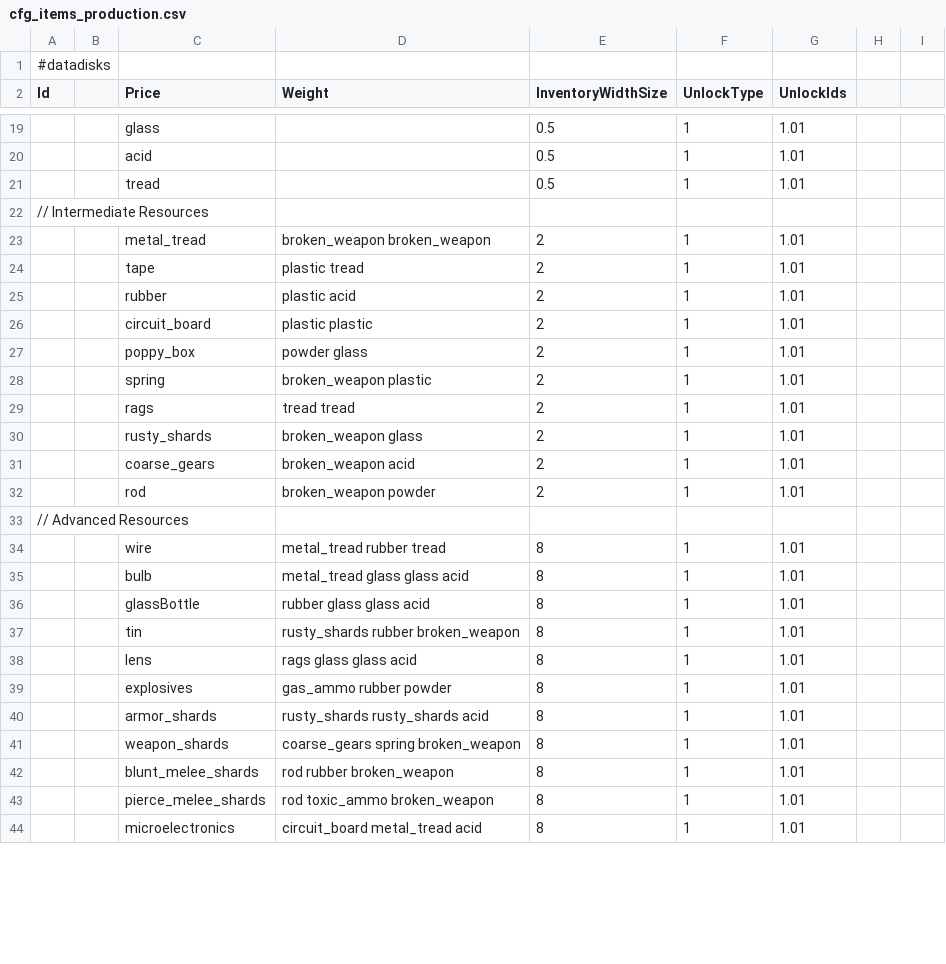
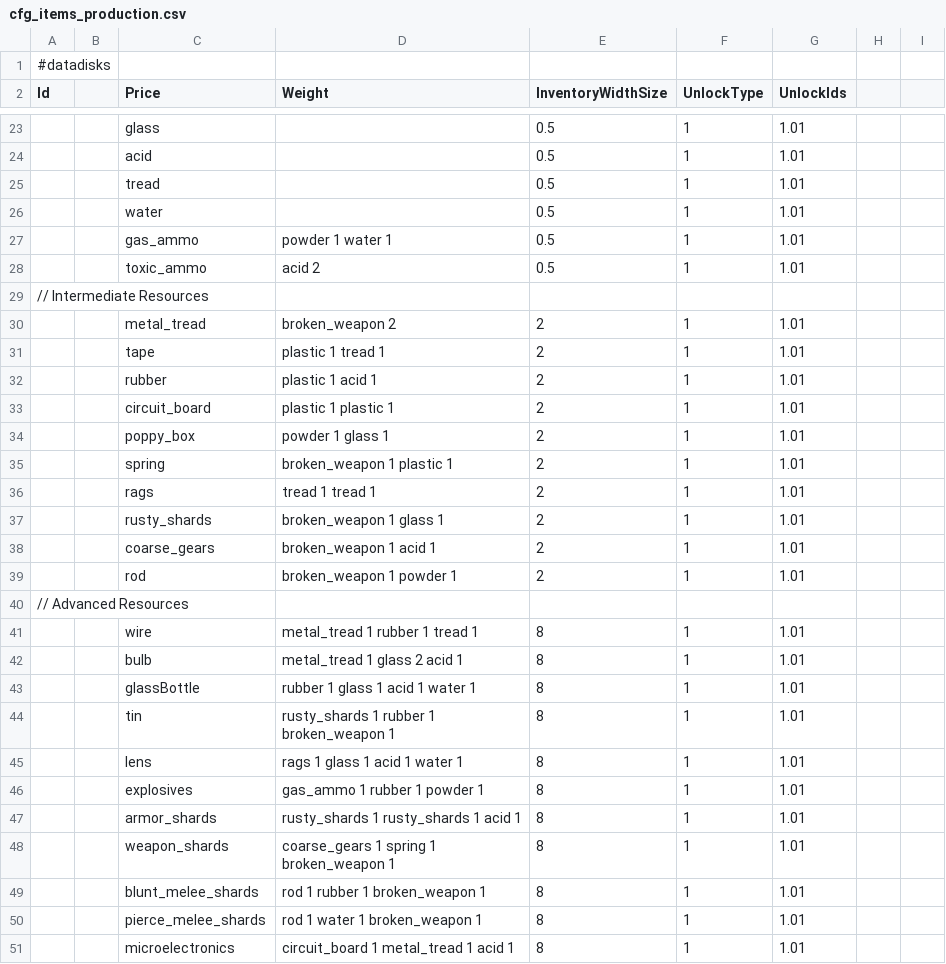
Before and after one commit to WarStalkeR/FFU-PS, a CSV file: FFU_PS/Files/Configs/cfg_items_production.csv, drawn as a sheet; only a part is shown, gaps mark what is left out; addresses are those after the commit; the diff covers the shown part only; the diff names each change by its address in the sheet, - before the commit and + after, or states it on an @@ line.

```diff
--- a/FFU_PS/Files/Configs/cfg_items_production.csv
+++ b/FFU_PS/Files/Configs/cfg_items_production.csv
+row 26:  |  | water |  | 0.5 | 1 | 1.01
+row 27:  |  | gas_ammo | powder 1 water 1 | 0.5 | 1 | 1.01
+row 28:  |  | toxic_ammo | acid 2 | 0.5 | 1 | 1.01
-D30 (Weight): broken_weapon broken_weapon
+D30 (Weight): broken_weapon 2
-D31 (Weight): plastic tread
+D31 (Weight): plastic 1 tread 1
-D32 (Weight): plastic acid
+D32 (Weight): plastic 1 acid 1
-D33 (Weight): plastic plastic
+D33 (Weight): plastic 1 plastic 1
-D34 (Weight): powder glass
+D34 (Weight): powder 1 glass 1
-D35 (Weight): broken_weapon plastic
+D35 (Weight): broken_weapon 1 plastic 1
-D36 (Weight): tread tread
+D36 (Weight): tread 1 tread 1
-D37 (Weight): broken_weapon glass
+D37 (Weight): broken_weapon 1 glass 1
-D38 (Weight): broken_weapon acid
+D38 (Weight): broken_weapon 1 acid 1
-D39 (Weight): broken_weapon powder
+D39 (Weight): broken_weapon 1 powder 1
-D41 (Weight): metal_tread rubber tread
+D41 (Weight): metal_tread 1 rubber 1 tread 1
-D42 (Weight): metal_tread glass glass acid
+D42 (Weight): metal_tread 1 glass 2 acid 1
-D43 (Weight): rubber glass glass acid
+D43 (Weight): rubber 1 glass 1 acid 1 water 1
-D44 (Weight): rusty_shards rubber broken_weapon
+D44 (Weight): rusty_shards 1 rubber 1 broken_weapon 1
-D45 (Weight): rags glass glass acid
+D45 (Weight): rags 1 glass 1 acid 1 water 1
-D46 (Weight): gas_ammo rubber powder
+D46 (Weight): gas_ammo 1 rubber 1 powder 1
-D47 (Weight): rusty_shards rusty_shards acid
+D47 (Weight): rusty_shards 1 rusty_shards 1 acid 1
-D48 (Weight): coarse_gears spring broken_weapon
+D48 (Weight): coarse_gears 1 spring 1 broken_weapon 1
-D49 (Weight): rod rubber broken_weapon
+D49 (Weight): rod 1 rubber 1 broken_weapon 1
-D50 (Weight): rod toxic_ammo broken_weapon
+D50 (Weight): rod 1 water 1 broken_weapon 1
-D51 (Weight): circuit_board metal_tread acid
+D51 (Weight): circuit_board 1 metal_tread 1 acid 1
```
Also changed, not shown: 4 added rows, 3 removed rows and 8 edited cells elsewhere in this file, FFU_PS/Files/Configs/cfg_global_overrides.csv, FFU_PS/Files/Configs/cfg_items_addons.csv, 3 other files.
